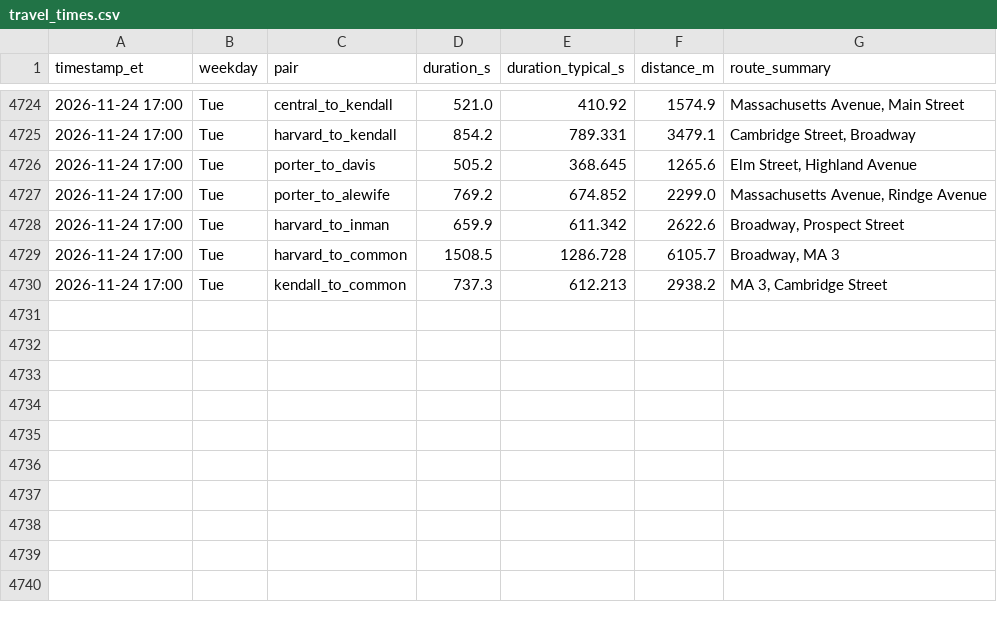
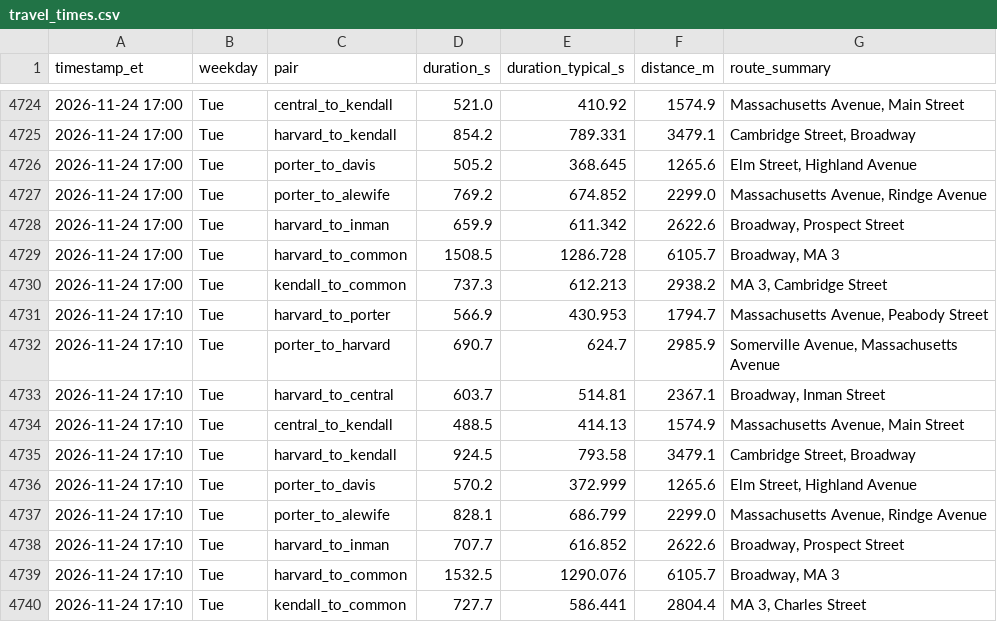
Before and after one commit to sonnywang2005/traffic-harvest, a CSV file: data/travel_times.csv, drawn as a sheet; only a part is shown, gaps mark what is left out.

Commit message:
harvest 2026-11-24T22:10Z

```diff
--- a/data/travel_times.csv
+++ b/data/travel_times.csv
@@ -4730 +4730,11 @@ timestamp_et,weekday,pair,duration_s,duration_typical_s,distance_m,route_summary
 2026-11-24 17:00,Tue,kendall_to_common,737.3,612.213,2938.2,"MA 3, Cambridge Street"
+2026-11-24 17:10,Tue,harvard_to_porter,566.9,430.953,1794.7,"Massachusetts Avenue, Peabody Street"
+2026-11-24 17:10,Tue,porter_to_harvard,690.7,624.7,2985.9,"Somerville Avenue, Massachusetts Avenue"
+2026-11-24 17:10,Tue,harvard_to_central,603.7,514.81,2367.1,"Broadway, Inman Street"
+2026-11-24 17:10,Tue,central_to_kendall,488.5,414.13,1574.9,"Massachusetts Avenue, Main Street"
+2026-11-24 17:10,Tue,harvard_to_kendall,924.5,793.58,3479.1,"Cambridge Street, Broadway"
+2026-11-24 17:10,Tue,porter_to_davis,570.2,372.999,1265.6,"Elm Street, Highland Avenue"
+2026-11-24 17:10,Tue,porter_to_alewife,828.1,686.799,2299.0,"Massachusetts Avenue, Rindge Avenue"
+2026-11-24 17:10,Tue,harvard_to_inman,707.7,616.852,2622.6,"Broadway, Prospect Street"
+2026-11-24 17:10,Tue,harvard_to_common,1532.5,1290.076,6105.7,"Broadway, MA 3"
+2026-11-24 17:10,Tue,kendall_to_common,727.7,586.441,2804.4,"MA 3, Charles Street"
```
